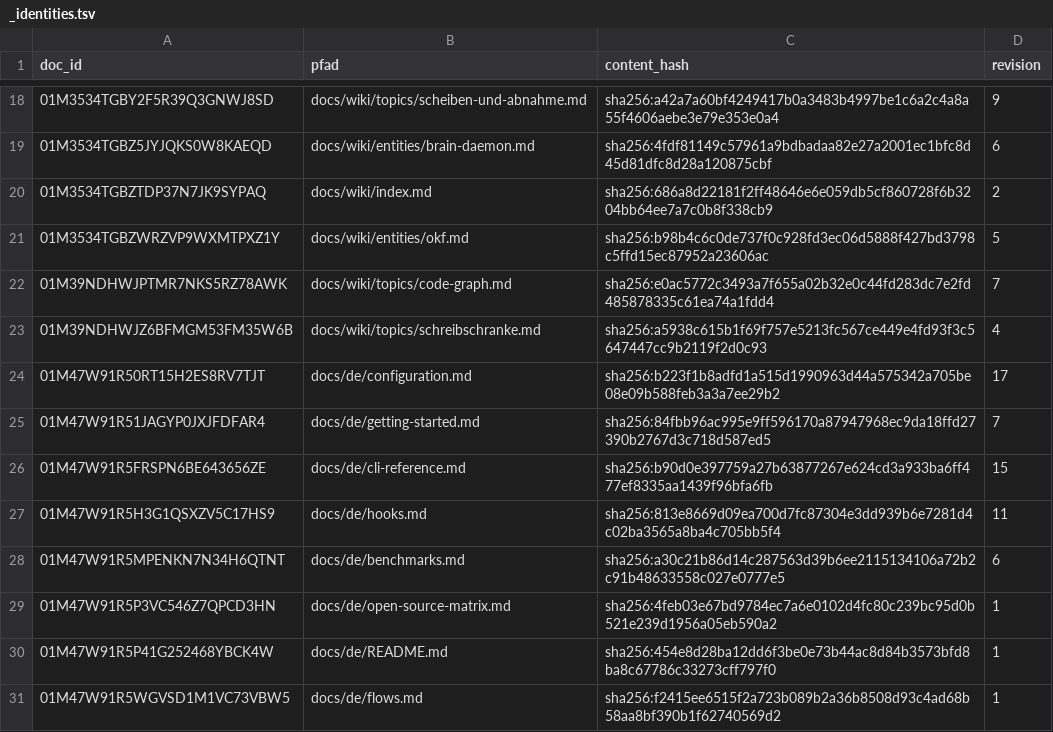
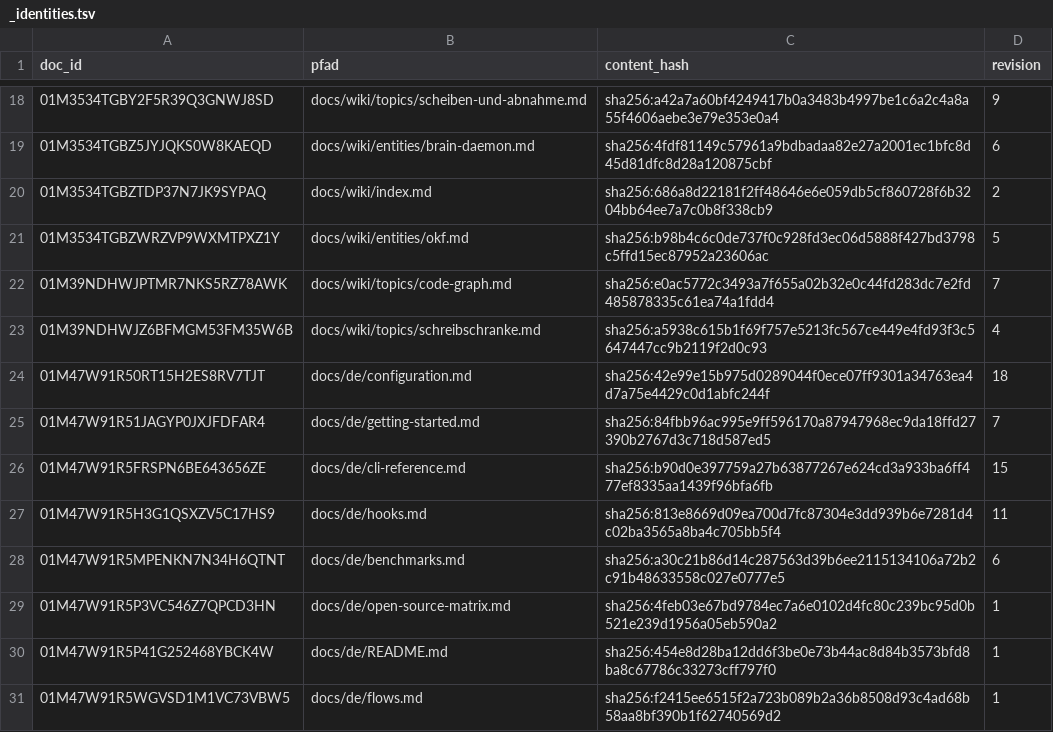
Before and after one commit to xidus90/loomux, a TSV file: _identities.tsv, drawn as a sheet; only a part is shown, gaps mark what is left out.

```diff
--- a/_identities.tsv
+++ b/_identities.tsv
@@ -23,3 +23,3 @@ doc_id	pfad	content_hash	revision
 01M39NDHWJZ6BFMGM53FM35W6B	docs/wiki/topics/schreibschranke.md	sha256:a5938c615b1f69f757e5213fc567ce449e4fd93f3c5647447cc9b2119f2d0c93	4
-01M47W91R50RT15H2ES8RV7TJT	docs/de/configuration.md	sha256:b223f1b8adfd1a515d1990963d44a575342a705be08e09b588feb3a3a7ee29b2	17
+01M47W91R50RT15H2ES8RV7TJT	docs/de/configuration.md	sha256:42e99e15b975d0289044f0ece07ff9301a34763ea4d7a75e4429c0d1abfc244f	18
 01M47W91R51JAGYP0JXJFDFAR4	docs/de/getting-started.md	sha256:84fbb96ac995e9ff596170a87947968ec9da18ffd27390b2767d3c718d587ed5	7
```
Also changed, not shown: 23 other files.
